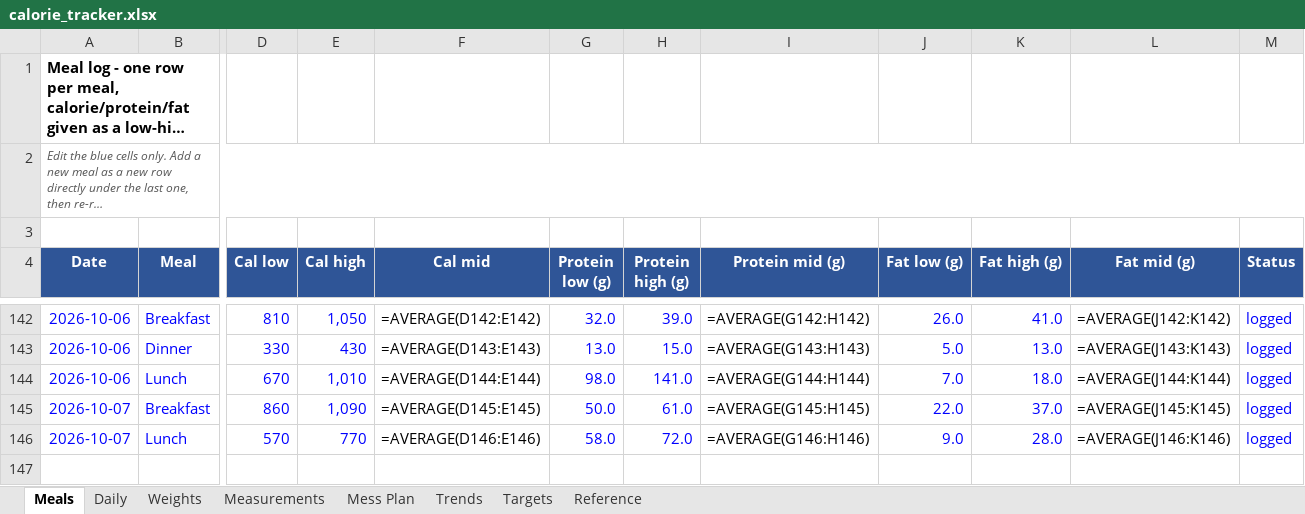
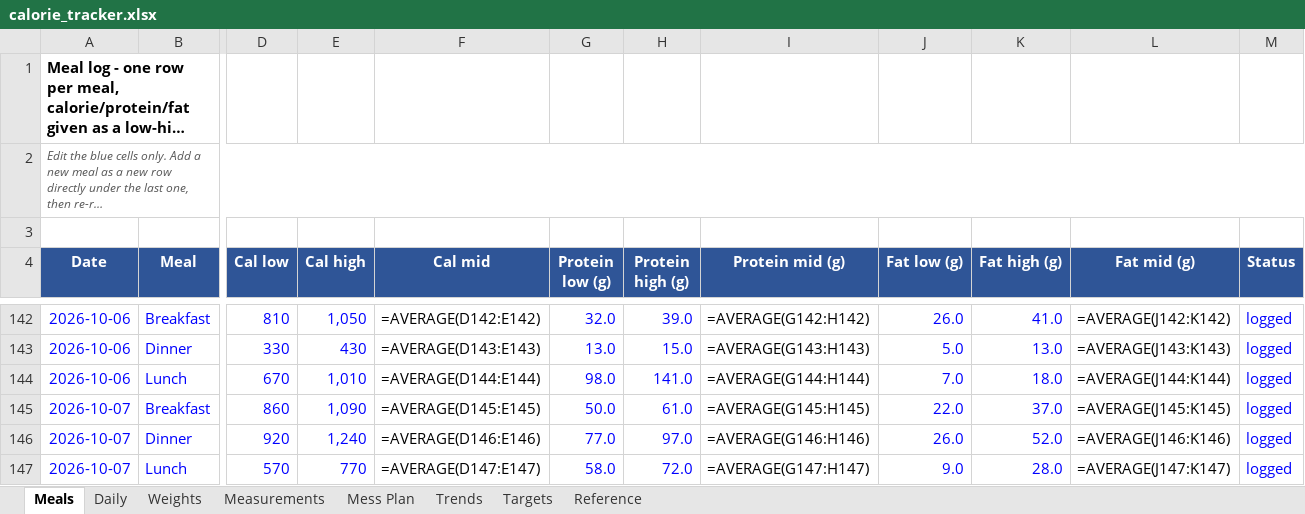
Before and after one commit to cakiran369/Kiranwebsite, an Excel workbook: nutrition/calorie_tracker.xlsx, sheet Meals, drawn as a sheet; only a part is shown, gaps mark what is left out; long unchanged cells end in …; values as stored, in another font and other column widths than the file's, no borders; formulas without a stored value are shown as written; addresses are those after the commit; rows hold the shown columns only; the diff names each change by its address in the sheet, - before the commit and + after, or states it on an @@ line.

```diff
--- a/nutrition/calorie_tracker.xlsx (sheet Meals)
+++ b/nutrition/calorie_tracker.xlsx (sheet Meals)
+row 146: 2026-10-07 | Dinner | 920 | 1,240 | =AVERAGE(D146:E146) | 77.0 | 97.0 | =AVERAGE(G146:H146) | 26.0 | 52.0 | =AVERAGE(J146:K146) | logged
-F147 (Cal mid): =AVERAGE(D146:E146)
+F147 (Cal mid): =AVERAGE(D147:E147)
-I147 (Protein mid (g)): =AVERAGE(G146:H146)
+I147 (Protein mid (g)): =AVERAGE(G147:H147)
-L147 (Fat mid (g)): =AVERAGE(J146:K146)
+L147 (Fat mid (g)): =AVERAGE(J147:K147)
```
Also changed, not shown: sheet Daily, 2 other files.
